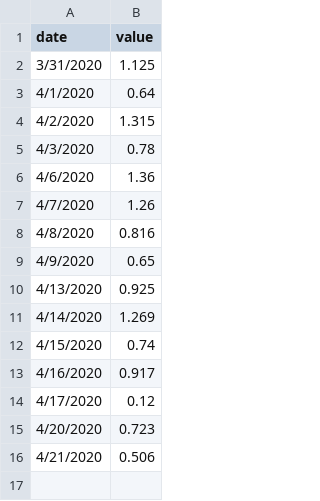
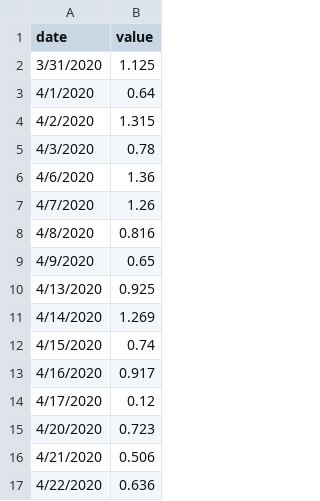
Before and after one commit to tiangefei/tiangefei.github.io, a CSV file: web_data/p_d.csv, drawn as a sheet.

Commit message:
data updated

```diff
--- a/web_data/p_d.csv
+++ b/web_data/p_d.csv
@@ -16 +16,2 @@ date,value
 4/21/2020,0.506
+4/22/2020,0.636
```
Also changed, not shown: 2 other files.
